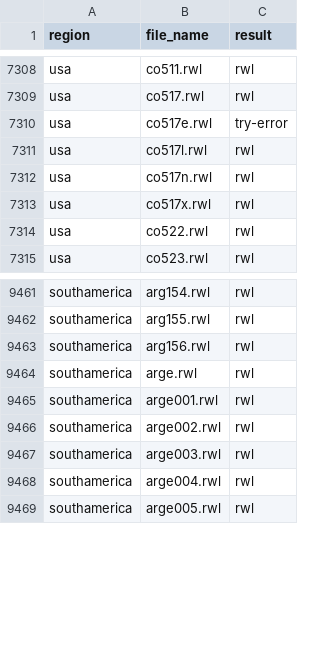
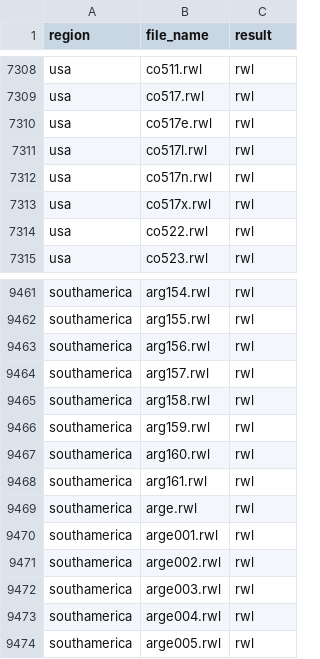
Before and after one commit to chguiterman/check-ITRDB, a CSV file: data/ITRDB_RWL_files.csv, drawn as a sheet; only a part is shown, gaps mark what is left out.

```diff
--- a/data/ITRDB_RWL_files.csv
+++ b/data/ITRDB_RWL_files.csv
@@ -7309,3 +7309,3 @@
 "usa","co517.rwl","rwl"
-"usa","co517e.rwl","try-error"
+"usa","co517e.rwl","rwl"
 "usa","co517l.rwl","rwl"
@@ -9463,2 +9463,7 @@
 "southamerica","arg156.rwl","rwl"
+"southamerica","arg157.rwl","rwl"
+"southamerica","arg158.rwl","rwl"
+"southamerica","arg159.rwl","rwl"
+"southamerica","arg160.rwl","rwl"
+"southamerica","arg161.rwl","rwl"
 "southamerica","arge.rwl","rwl"
```
